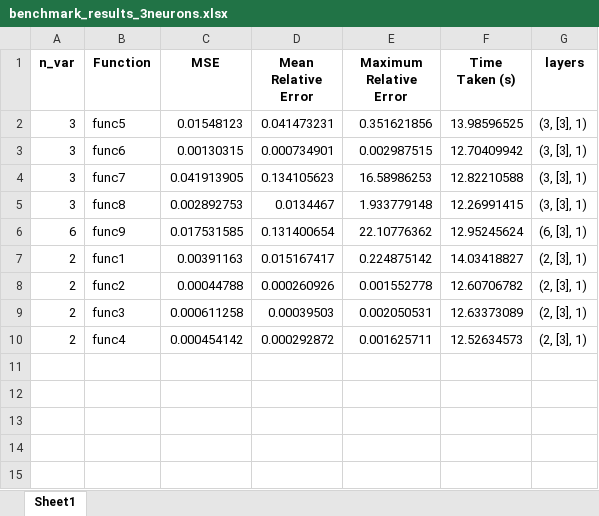
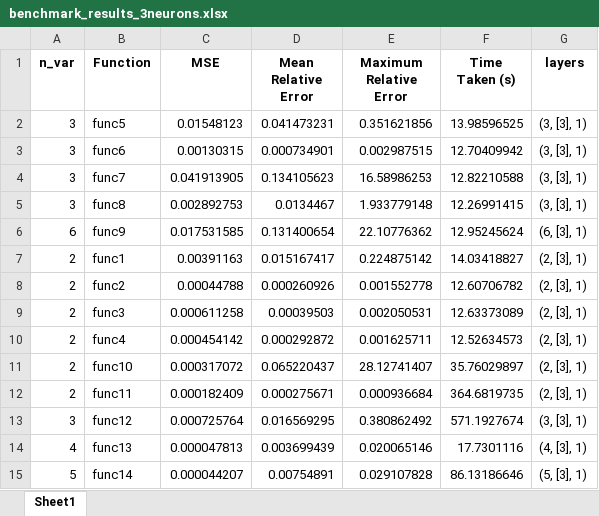
Before and after one commit to Fannxy/pykan, an Excel workbook: benchmark_results_chebyshev/benchmark_results_3neurons.xlsx, sheet Sheet1, drawn as a sheet; values as stored, in another font and other column widths than the file's, no borders; the diff names each change by its address in the sheet, - before the commit and + after, or states it on an @@ line.

```diff
--- a/benchmark_results_chebyshev/benchmark_results_3neurons.xlsx (sheet Sheet1)
+++ b/benchmark_results_chebyshev/benchmark_results_3neurons.xlsx (sheet Sheet1)
+row 11: 2 | func10 | 0.000317072 | 0.065220437 | 28.12741407 | 35.76029897 | (2, [3], 1)
+row 12: 2 | func11 | 0.000182409 | 0.000275671 | 0.000936684 | 364.6819735 | (2, [3], 1)
+row 13: 3 | func12 | 0.000725764 | 0.016569295 | 0.380862492 | 571.1927674 | (3, [3], 1)
+row 14: 4 | func13 | 0.000047813 | 0.003699439 | 0.020065146 | 17.7301116 | (4, [3], 1)
+row 15: 5 | func14 | 0.000044207 | 0.00754891 | 0.029107828 | 86.13186646 | (5, [3], 1)
```
Also changed, not shown: benchmark_results_chebyshev/benchmark_results_5neurons.xlsx, benchmark_results_chebyshev/benchmark_results_7neurons.xlsx, 35 other files.
